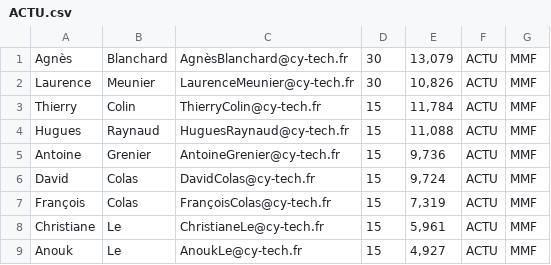
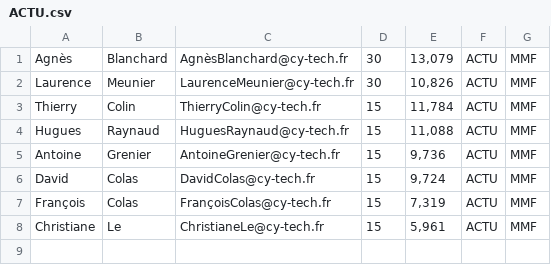
Before and after one commit to loouis-t/parcoursup-cy, a CSV file: app/backend/db/placesFinales/ACTU.csv, drawn as a sheet; the diff names each change by its address in the sheet, - before the commit and + after, or states it on an @@ line.

```diff
--- a/app/backend/db/placesFinales/ACTU.csv
+++ b/app/backend/db/placesFinales/ACTU.csv
-row 9: Anouk | Le | AnoukLe@cy-tech.fr | 15 | 4,927 | ACTU | MMF
```
Also changed, not shown: app/backend/db/identifiants.csv, app/backend/db/logs.csv, 20 other files.
